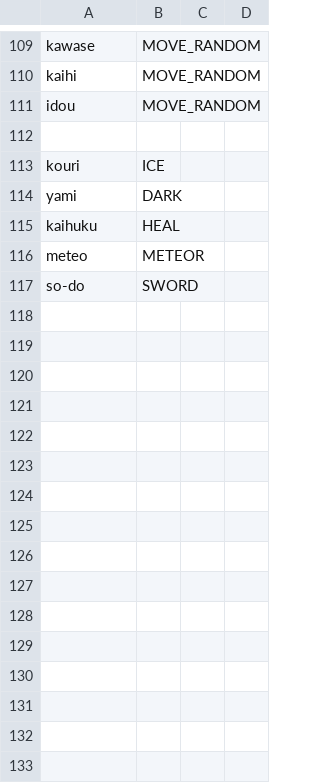
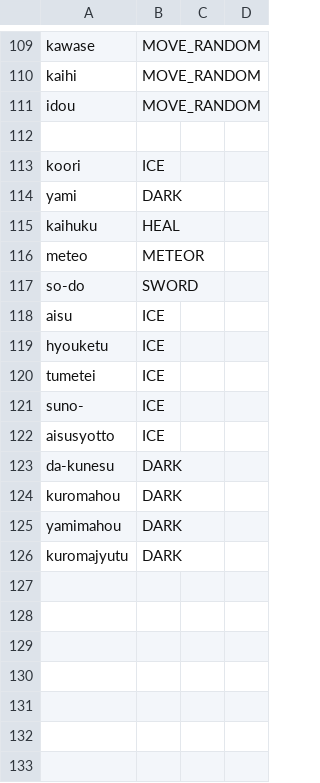
Before and after one commit to un1gur1/3Dtyping, a CSV file: Data/CSV/Word.csv, drawn as a sheet; only a part is shown, gaps mark what is left out.

Commit message:
技更新

```diff
--- a/Data/CSV/Word.csv
+++ b/Data/CSV/Word.csv
@@ -112,3 +112,3 @@ idou,MOVE_RANDOM,,
 ,,,
-kouri,ICE,,
+koori,ICE,,
 yami,DARK,,
@@ -117,11 +117,11 @@ meteo,METEOR,,
 so-do,SWORD,,
-,,,
-,,,
-,,,
-,,,
-,,,
-,,,
-,,,
-,,,
-,,,
+aisu,ICE,,
+hyouketu,ICE,,
+tumetei,ICE,,
+suno-,ICE,,
+aisusyotto,ICE,,
+da-kunesu,DARK,,
+kuromahou,DARK,,
+yamimahou,DARK,,
+kuromajyutu,DARK,,
 ,,,
```
